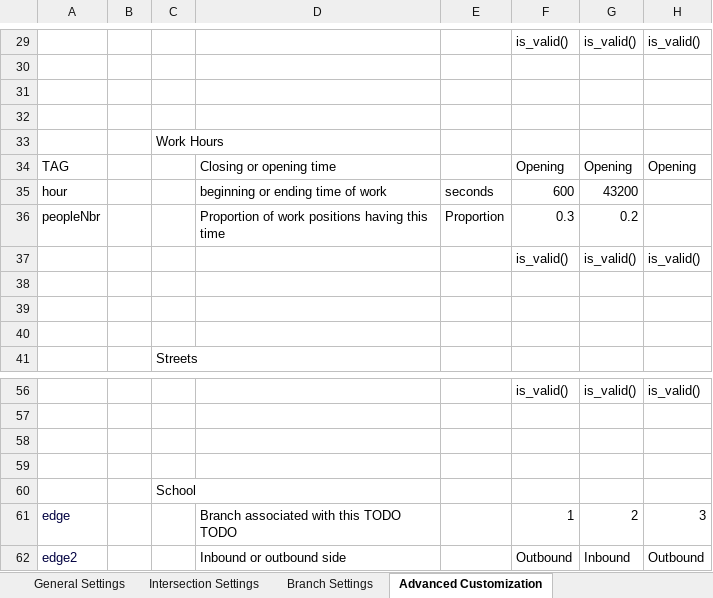
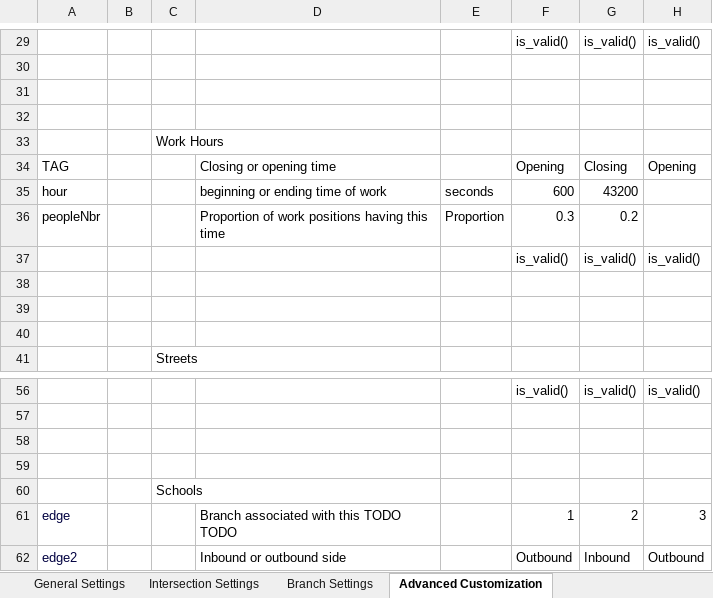
Before and after one commit to TrafficSenseMSD/core, an Excel workbook: ts_core/excel_parser/Configuration_template.xlsx, sheet Advanced Customization, drawn as a sheet; only a part is shown, gaps mark what is left out; values as stored, in another font and other column widths than the file's, no borders; the diff names each change by its address in the sheet, - before the commit and + after, or states it on an @@ line.

Commit message:
Parser updates to include Stats file
Stats file is now generated in the parser. workHours and busLines are
not complete.

```diff
--- a/ts_core/excel_parser/Configuration_template.xlsx (sheet Advanced Customization)
+++ b/ts_core/excel_parser/Configuration_template.xlsx (sheet Advanced Customization)
-G34: Opening
+G34: Closing
-C60: School
+C60: Schools
```
Also changed, not shown: 3 other files.
